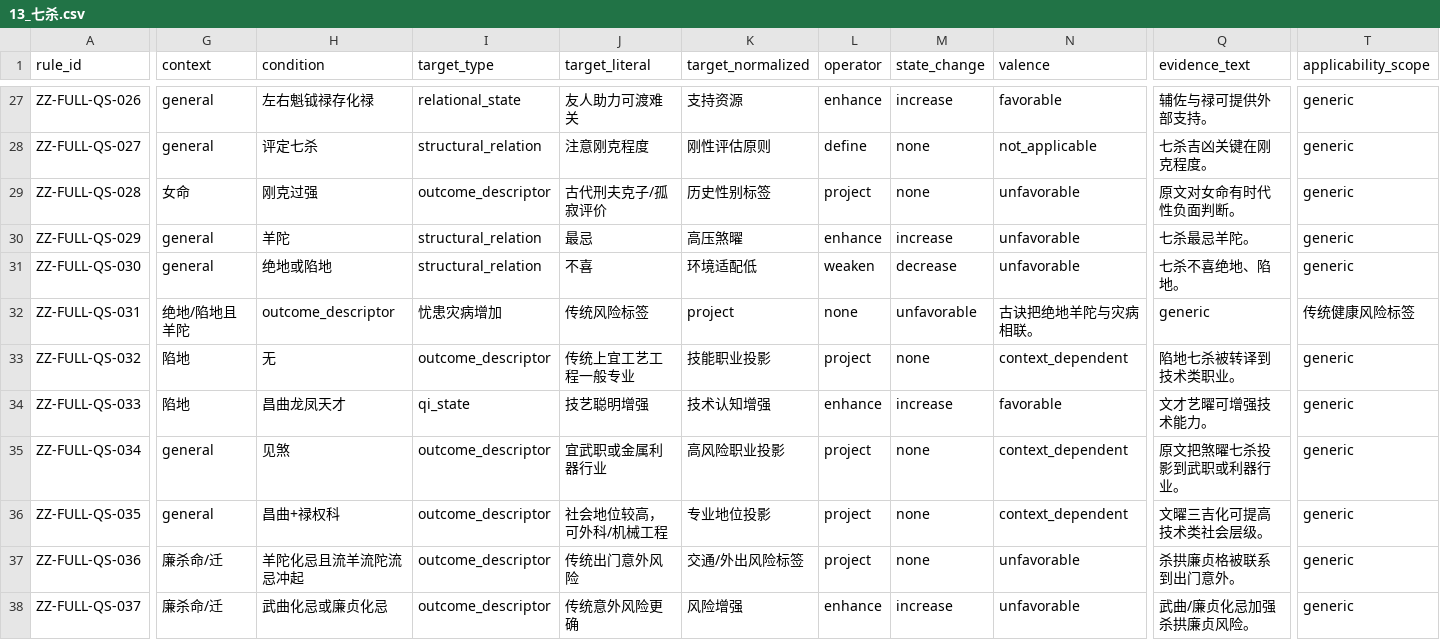
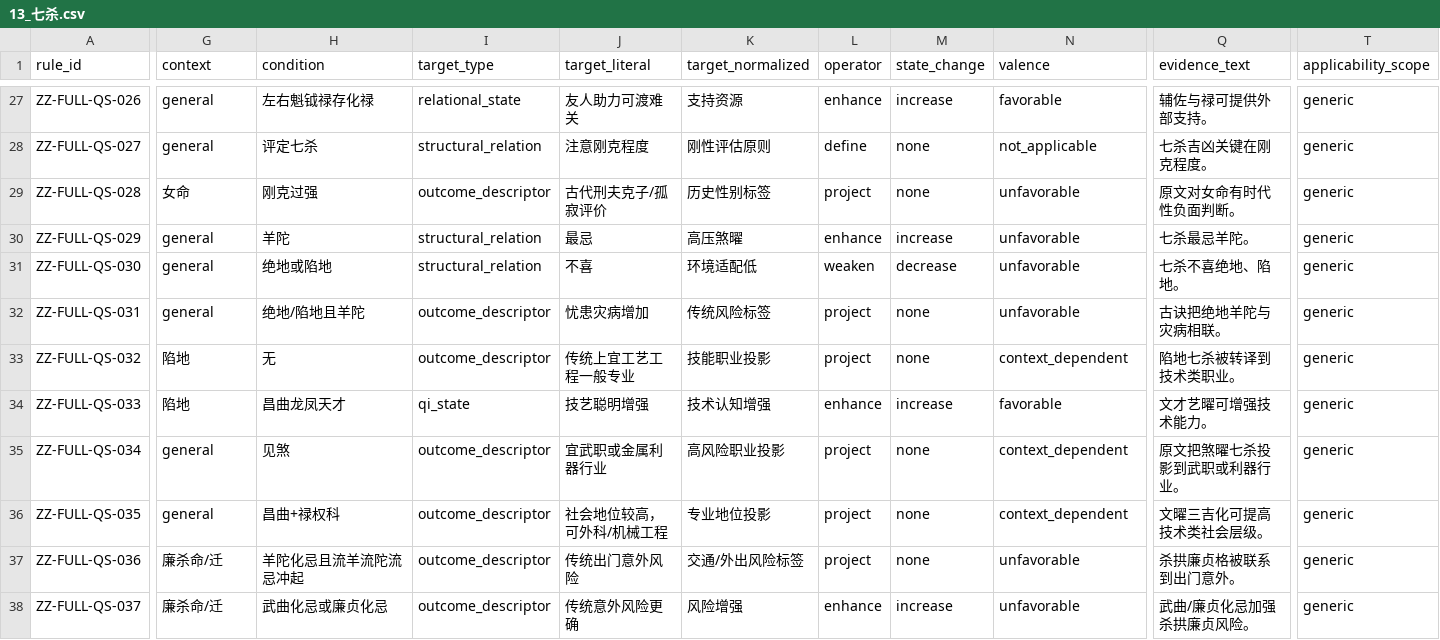
Before and after one commit to 15937-ass/ziwei-state-space, a CSV file: knowledge/rules/stars/13_七杀.csv, drawn as a sheet; only a part is shown, gaps mark what is left out; the diff covers the shown part only; the diff names each change by its address in the sheet, - before the commit and + after, or states it on an @@ line.

Commit message:
KB-WP02: fix schema alignment for ZZ-FULL-QS-031

```diff
--- a/knowledge/rules/stars/13_七杀.csv
+++ b/knowledge/rules/stars/13_七杀.csv
-G32 (context): 绝地/陷地且羊陀
+G32 (context): general
-H32 (condition): outcome_descriptor
+H32 (condition): 绝地/陷地且羊陀
-I32 (target_type): 忧患灾病增加
+I32 (target_type): outcome_descriptor
-J32 (target_literal): 传统风险标签
+J32 (target_literal): 忧患灾病增加
-K32 (target_normalized): project
+K32 (target_normalized): 传统风险标签
-L32 (operator): none
+L32 (operator): project
-M32 (state_change): unfavorable
+M32 (state_change): none
-N32 (valence): 古诀把绝地羊陀与灾病相联。
+N32 (valence): unfavorable
-Q32 (evidence_text): generic
+Q32 (evidence_text): 古诀把绝地羊陀与灾病相联。
-T32 (applicability_scope): 传统健康风险标签
+T32 (applicability_scope): generic
```
Also changed, not shown: 1 edited cell elsewhere in this file.
